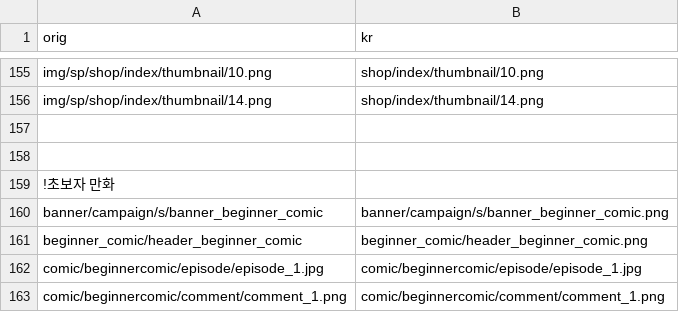
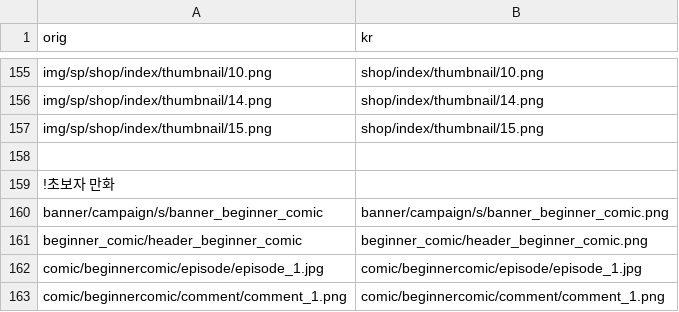
Before and after one commit to gbfkor/gbfkor.github.io, a CSV file: _data/image.csv, drawn as a sheet; only a part is shown, gaps mark what is left out.

Commit message:
2021-12-23 GMT17:49:01

```diff
--- a/_data/image.csv
+++ b/_data/image.csv
@@ -156,3 +156,3 @@ img/sp/shop/index/thumbnail/10.png,shop/index/thumbnail/10.png
 img/sp/shop/index/thumbnail/14.png,shop/index/thumbnail/14.png
-
+img/sp/shop/index/thumbnail/15.png,shop/index/thumbnail/15.png
 
```
